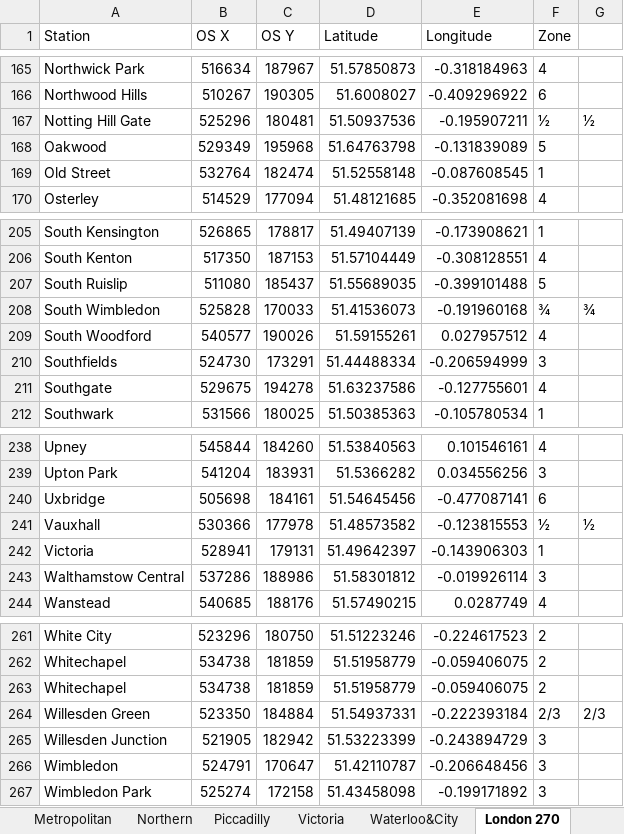
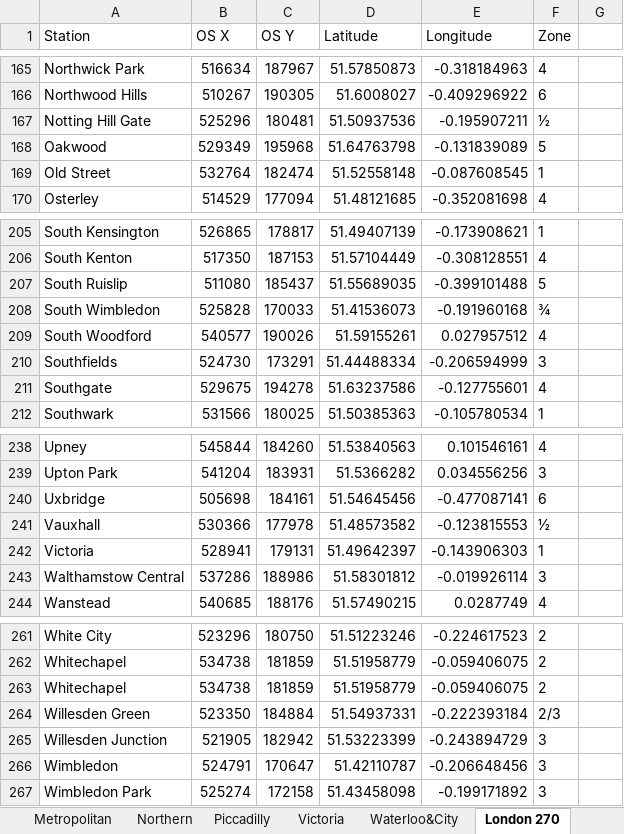
Before and after one commit to AndyHolt/TubeChallenge, an Excel workbook: London stations.xlsx, sheet London 270, drawn as a sheet; only a part is shown, gaps mark what is left out; values as stored, in another font and other column widths than the file's, no borders; charts and pictures not drawn; the diff covers the shown part only; the diff names each change by its address in the sheet, - before the commit and + after, or states it on an @@ line.

```diff
--- a/London stations.xlsx (sheet London 270)
+++ b/London stations.xlsx (sheet London 270)
-G167: ½
+G167: (empty)
-G208: ¾
+G208: (empty)
-G241: ½
+G241: (empty)
-G264: 2/3
+G264: (empty)
```
Also changed, not shown: 14 edited cells elsewhere in this sheet, other sheet tabs, charts or pictures.
